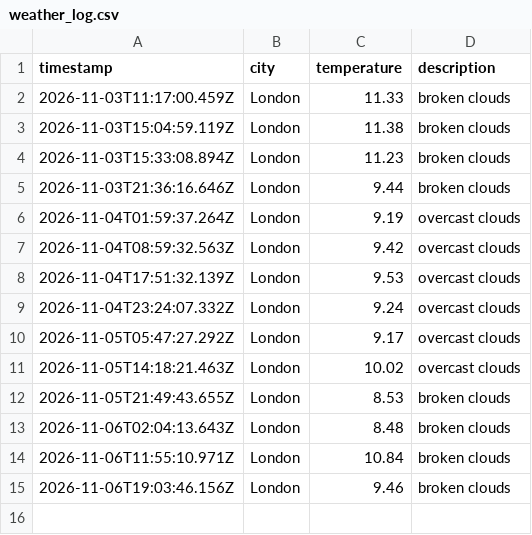
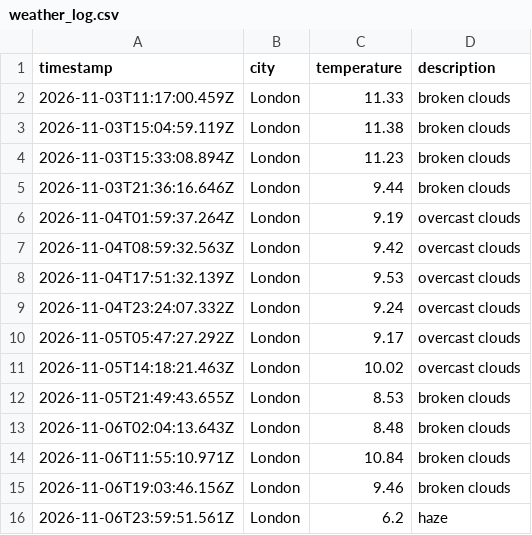
Before and after one commit to moniafavaro/weather_dataOps, a CSV file: data/weather_log.csv, drawn as a sheet; the diff names each change by its address in the sheet, - before the commit and + after, or states it on an @@ line.

```diff
--- a/data/weather_log.csv
+++ b/data/weather_log.csv
+row 16: 2026-11-06T23:59:51.561Z | London | 6.2 | haze
```
Also changed, not shown: 1 other file.
